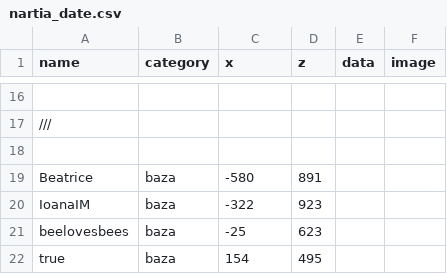
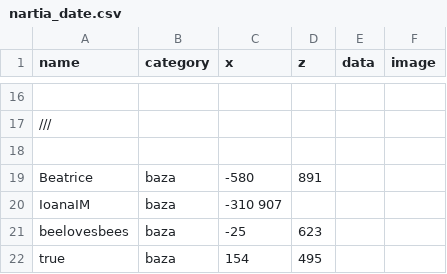
Before and after one commit to davidbirladeanu-cyber/NAR-IA-MAP, a CSV file: nartia_date.csv, drawn as a sheet; only a part is shown, gaps mark what is left out; the diff names each change by its address in the sheet, - before the commit and + after, or states it on an @@ line.

Commit message:
Update nartia_date.csv

```diff
--- a/nartia_date.csv
+++ b/nartia_date.csv
-C20 (x): -322
+C20 (x): -310 907
-D20 (z): 923
+D20 (z): (empty)
```
